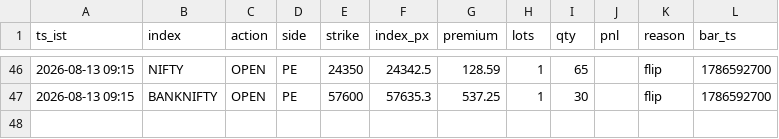
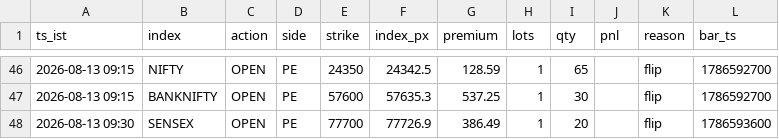
Before and after one commit to AletiAdarsh/sss-paper, a CSV file: data/live/ledger.csv, drawn as a sheet; only a part is shown, gaps mark what is left out; the diff names each change by its address in the sheet, - before the commit and + after, or states it on an @@ line.

```diff
--- a/data/live/ledger.csv
+++ b/data/live/ledger.csv
+row 48: 2026-08-13 09:30 | SENSEX | OPEN | PE | 77700 | 77726.9 | 386.49 | 1 | 20 |  | flip | 1786593600
```
Also changed, not shown: 1 other file.
